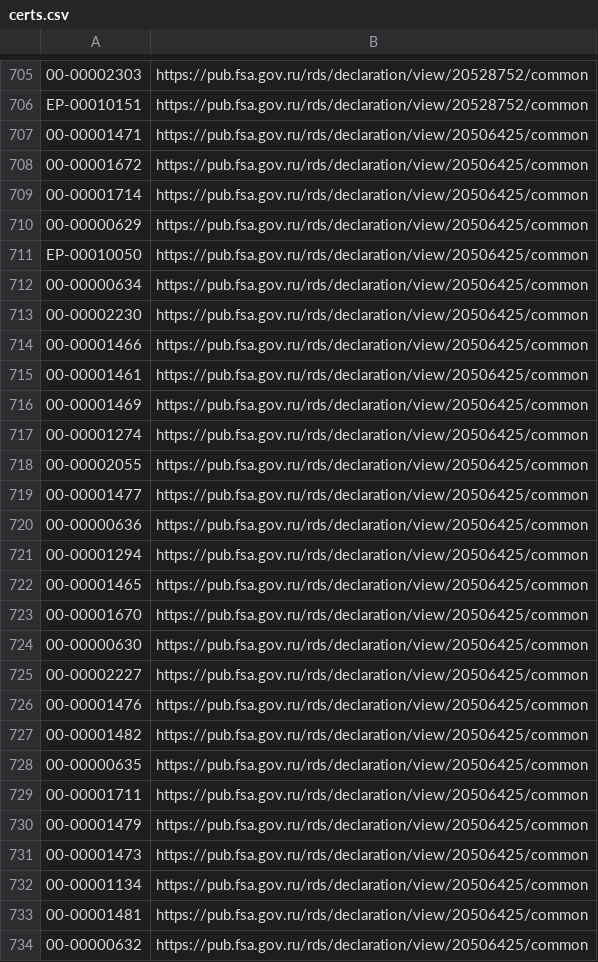
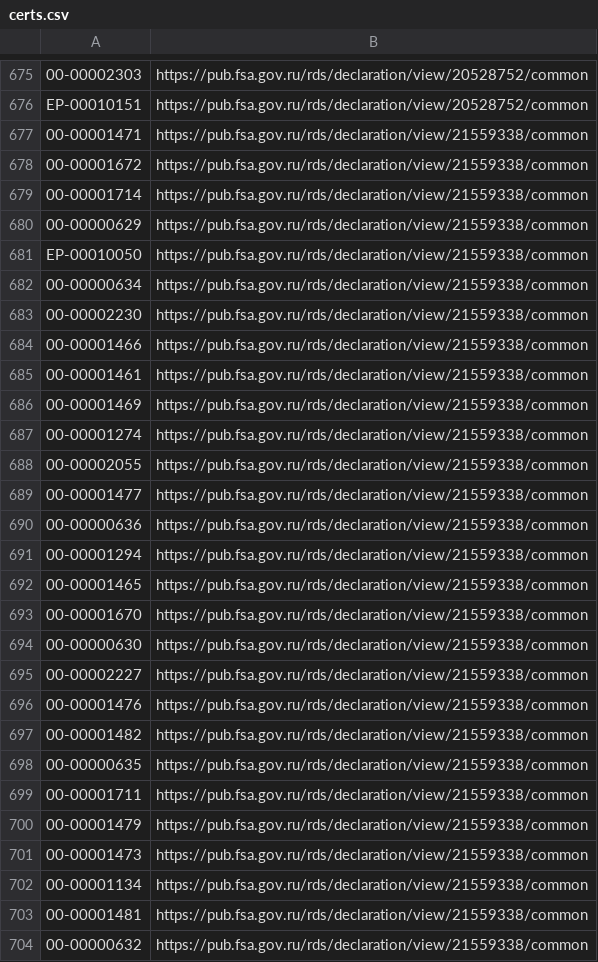
Before and after one commit to pekshevds/goodcup_django, a CSV file: certs.csv, drawn as a sheet; only a part is shown, gaps mark what is left out; addresses are those after the commit; the diff covers the shown part only; the diff names each change by its address in the sheet, - before the commit and + after, or states it on an @@ line.

Commit message:
change certs

```diff
--- a/certs.csv
+++ b/certs.csv
-B677:B704: https://pub.fsa.gov.ru/rds/declaration/view/20506425/common
+B677:B704: https://pub.fsa.gov.ru/rds/declaration/view/21559338/common
```
Also changed, not shown: 42 removed rows and 71 edited cells elsewhere in this file.
